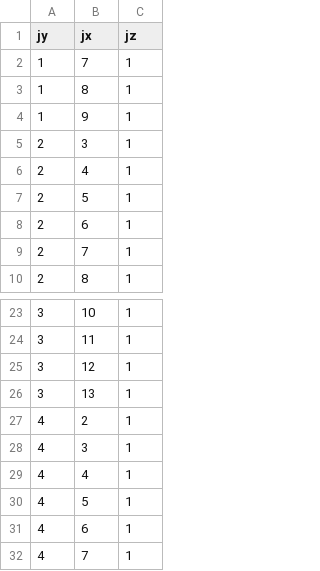
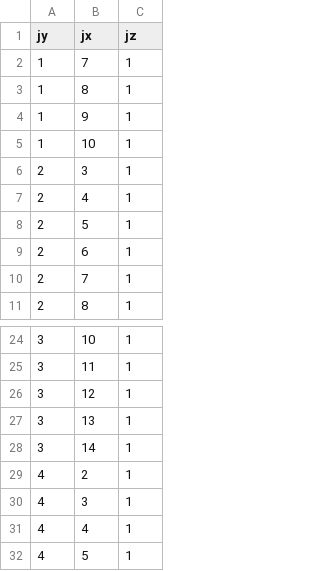
Before and after one commit to spelufo/vesuvius-build, a CSV file: masks/scroll_1_54_mask.csv, drawn as a sheet; only a part is shown, gaps mark what is left out; the shorter side is filled out with more unchanged rows; the diff names each change by its address in the sheet, - before the commit and + after, or states it on an @@ line.

Commit message:
Add missing cells reported by dmopalmer.

```diff
--- a/masks/scroll_1_54_mask.csv
+++ b/masks/scroll_1_54_mask.csv
+row 5: 1 | 10 | 1
+row 28: 3 | 14 | 1
```
